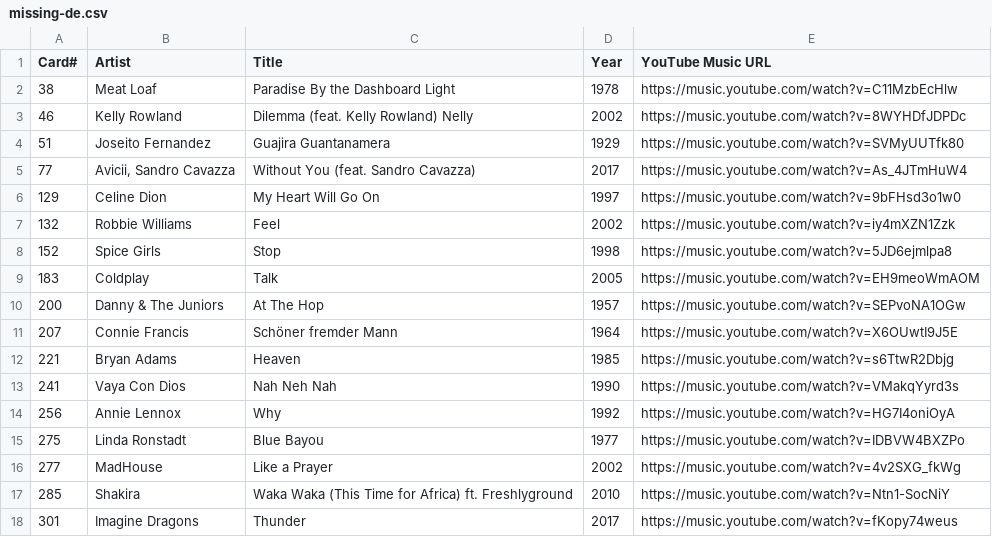
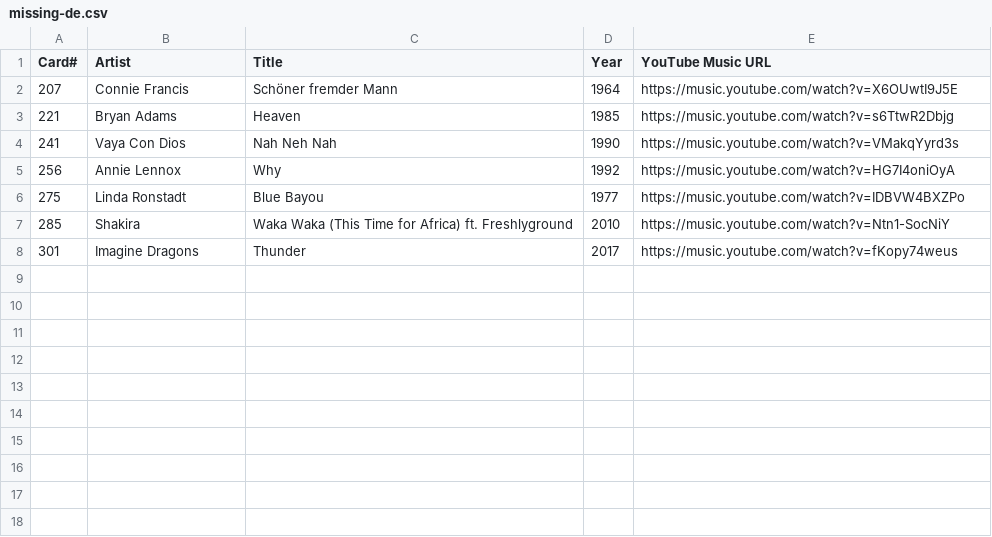
Before and after one commit to abarthen/songseeker, a CSV file: tools/missing-de.csv, drawn as a sheet.

Commit message:
Removed youtube as a source

```diff
--- a/tools/missing-de.csv
+++ b/tools/missing-de.csv
@@ -1,11 +1,2 @@
 Card#,Artist,Title,Year,YouTube Music URL
-38,Meat Loaf,Paradise By the Dashboard Light,1978,https://music.youtube.com/watch?v=C11MzbEcHlw
-46,Kelly Rowland,Dilemma (feat. Kelly Rowland) Nelly,2002,https://music.youtube.com/watch?v=8WYHDfJDPDc
-51,Joseito Fernandez,Guajira Guantanamera,1929,https://music.youtube.com/watch?v=SVMyUUTfk80
-77,"Avicii, Sandro Cavazza",Without You (feat. Sandro Cavazza),2017,https://music.youtube.com/watch?v=As_4JTmHuW4
-129,Celine Dion,My Heart Will Go On,1997,https://music.youtube.com/watch?v=9bFHsd3o1w0
-132,Robbie Williams,Feel,2002,https://music.youtube.com/watch?v=iy4mXZN1Zzk
-152,Spice Girls,Stop,1998,https://music.youtube.com/watch?v=5JD6ejmlpa8
-183,Coldplay,Talk,2005,https://music.youtube.com/watch?v=EH9meoWmAOM
-200,Danny & The Juniors,At The Hop,1957,https://music.youtube.com/watch?v=SEPvoNA1OGw
 207,Connie Francis,Schöner fremder Mann,1964,https://music.youtube.com/watch?v=X6OUwtI9J5E
@@ -15,3 +6,2 @@ Card#,Artist,Title,Year,YouTube Music URL
 275,Linda Ronstadt,Blue Bayou,1977,https://music.youtube.com/watch?v=IDBVW4BXZPo
-277,MadHouse,Like a Prayer,2002,https://music.youtube.com/watch?v=4v2SXG_fkWg
 285,Shakira,Waka Waka (This Time for Africa) ft. Freshlyground,2010,https://music.youtube.com/watch?v=Ntn1-SocNiY
```
Also changed, not shown: 6 other files.
